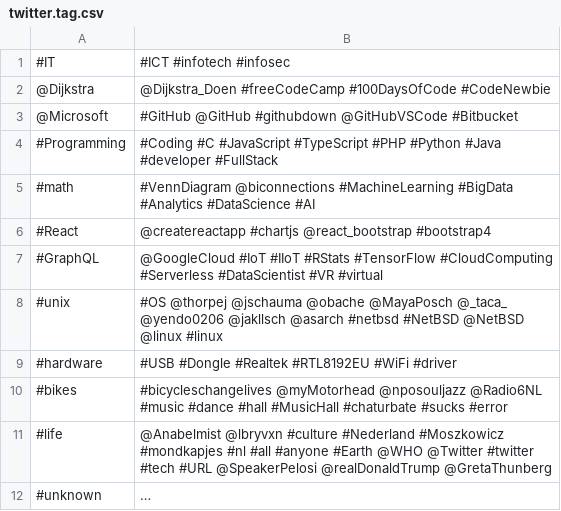
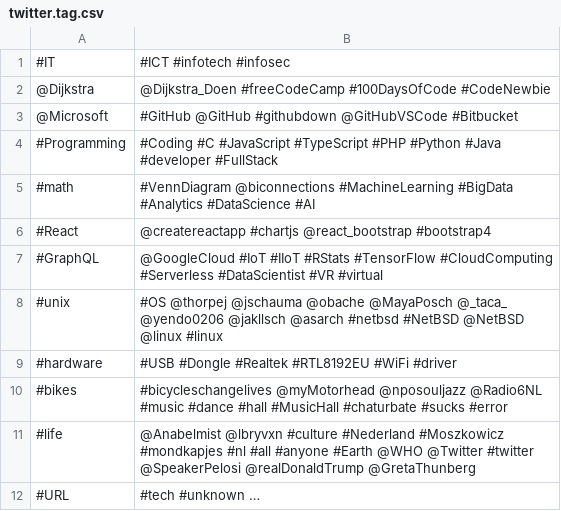
Before and after one commit to noud/tag-cloud, a CSV file: database/data/twitter.tag.csv, drawn as a sheet.

Commit message:
data

```diff
--- a/database/data/twitter.tag.csv
+++ b/database/data/twitter.tag.csv
@@ -10,3 +10,3 @@
 #bikes,#bicycleschangelives @myMotorhead @nposouljazz @Radio6NL #music #dance #hall #MusicHall #chaturbate #sucks #error
-#life,@Anabelmist @lbryvxn #culture #Nederland #Moszkowicz #mondkapjes #nl #all #anyone #Earth @WHO @Twitter #twitter #tech #URL @SpeakerPelosi @realDonaldTrump @GretaThunberg
-#unknown,…
+#life,@Anabelmist @lbryvxn #culture #Nederland #Moszkowicz #mondkapjes #nl #all #anyone #Earth @WHO @Twitter #twitter @SpeakerPelosi @realDonaldTrump @GretaThunberg
+#URL, #tech #unknown …
```
